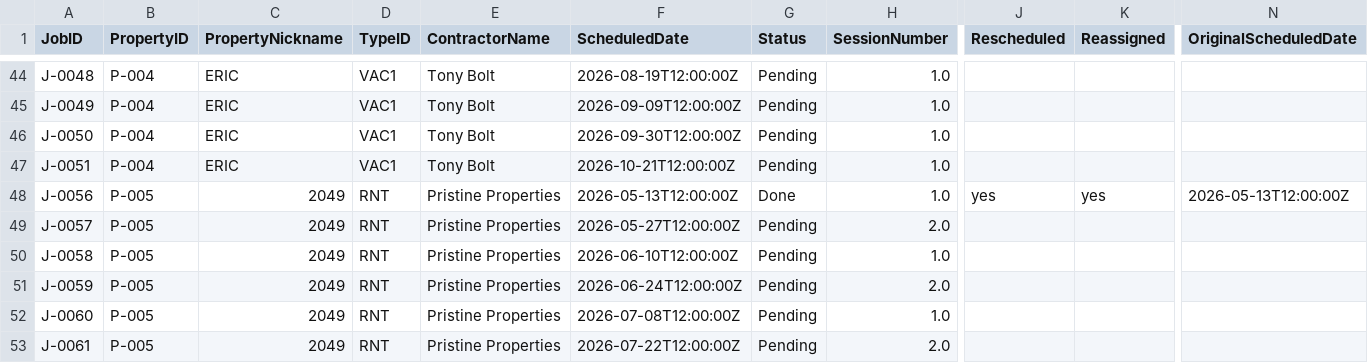
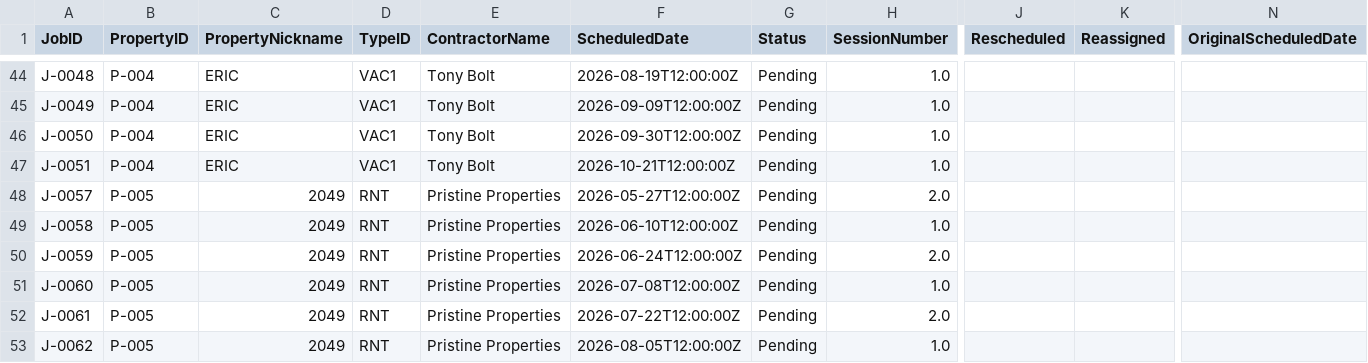
Before and after one commit to emw-oldwell/oldwell-mowing-dashboard, a CSV file: exports/schedule.csv, drawn as a sheet; only a part is shown, gaps mark what is left out; the shorter side is filled out with more unchanged rows; rows hold the shown columns only; the diff names each change by its address in the sheet, - before the commit and + after, or states it on an @@ line.

```diff
--- a/exports/schedule.csv
+++ b/exports/schedule.csv
-row 48: J-0056 | P-005 | 2049 | RNT | Pristine Properties | 2026-05-13T12:00:00Z | Done | 1.0 | yes | yes | 2026-05-13T12:00:00Z
```
Also changed, not shown: exports/crews.csv, exports/properties.csv, 1 other file.
